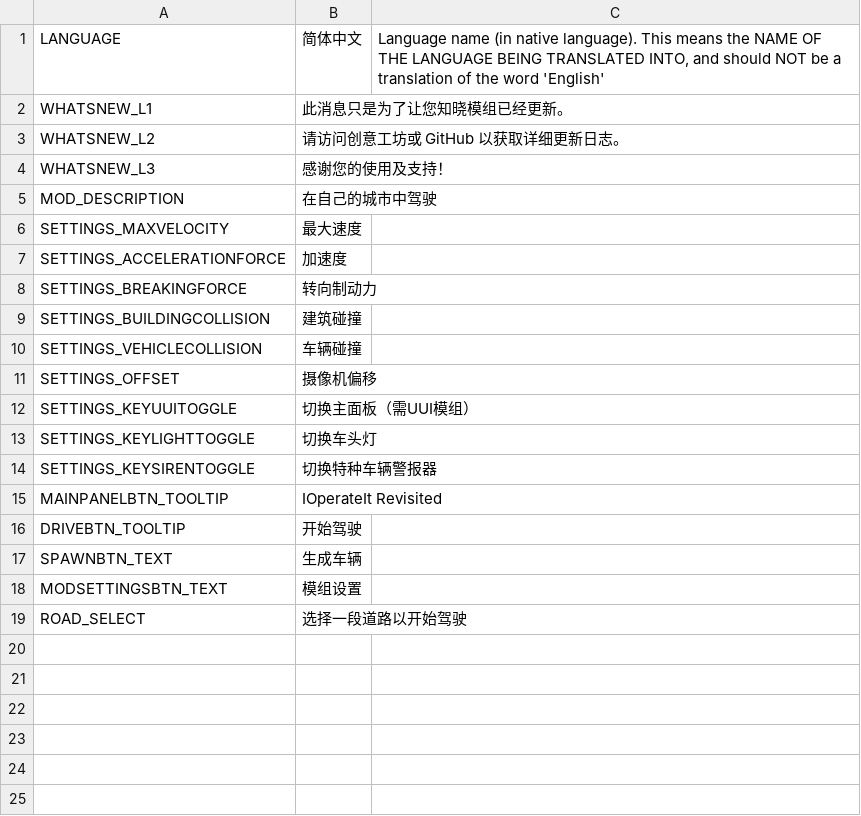
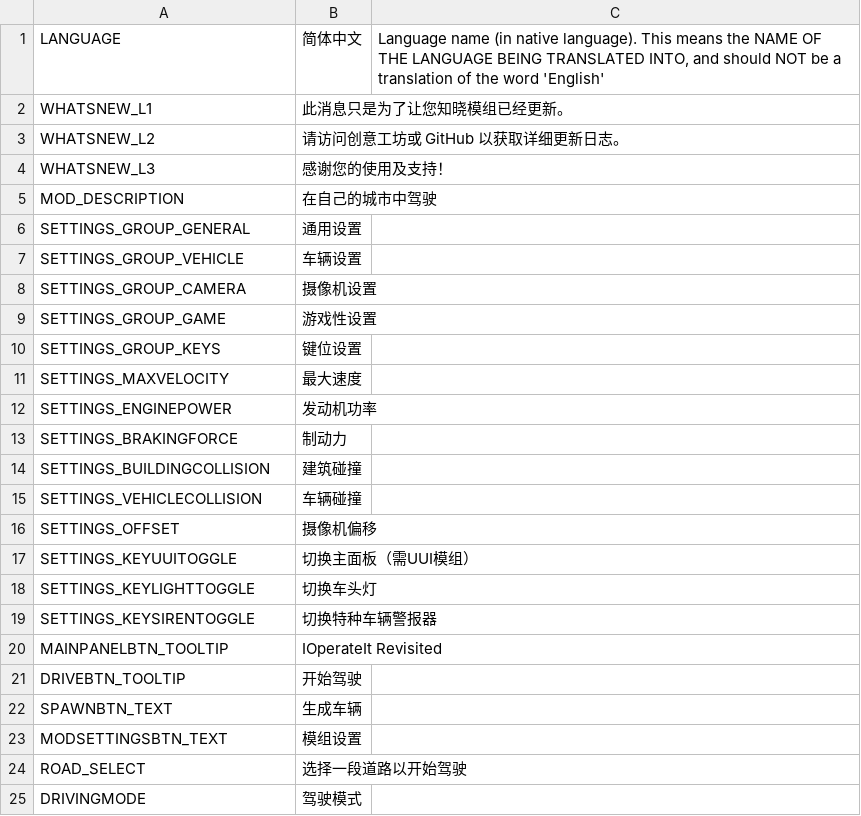
Before and after one commit to will258012/IOperateItRevisited, a CSV file: IOperateIt/Translations/zh-CN.csv, drawn as a sheet.

Commit message:
Update translations

```diff
--- a/IOperateIt/Translations/zh-CN.csv
+++ b/IOperateIt/Translations/zh-CN.csv
@@ -5,5 +5,10 @@
 "MOD_DESCRIPTION","在自己的城市中驾驶",""
+"SETTINGS_GROUP_GENERAL","通用设置",""
+"SETTINGS_GROUP_VEHICLE","车辆设置",""
+"SETTINGS_GROUP_CAMERA","摄像机设置",""
+"SETTINGS_GROUP_GAME","游戏性设置",""
+"SETTINGS_GROUP_KEYS","键位设置",""
 "SETTINGS_MAXVELOCITY","最大速度",""
-"SETTINGS_ACCELERATIONFORCE","加速度",""
-"SETTINGS_BREAKINGFORCE","转向制动力",""
+"SETTINGS_ENGINEPOWER","发动机功率",""
+"SETTINGS_BRAKINGFORCE","制动力",""
 "SETTINGS_BUILDINGCOLLISION","建筑碰撞",""
@@ -19 +24,2 @@
 "ROAD_SELECT","选择一段道路以开始驾驶",""
+"DRIVINGMODE","驾驶模式",""
```
Also changed, not shown: IOperateIt/Translations/en-EN.csv.
